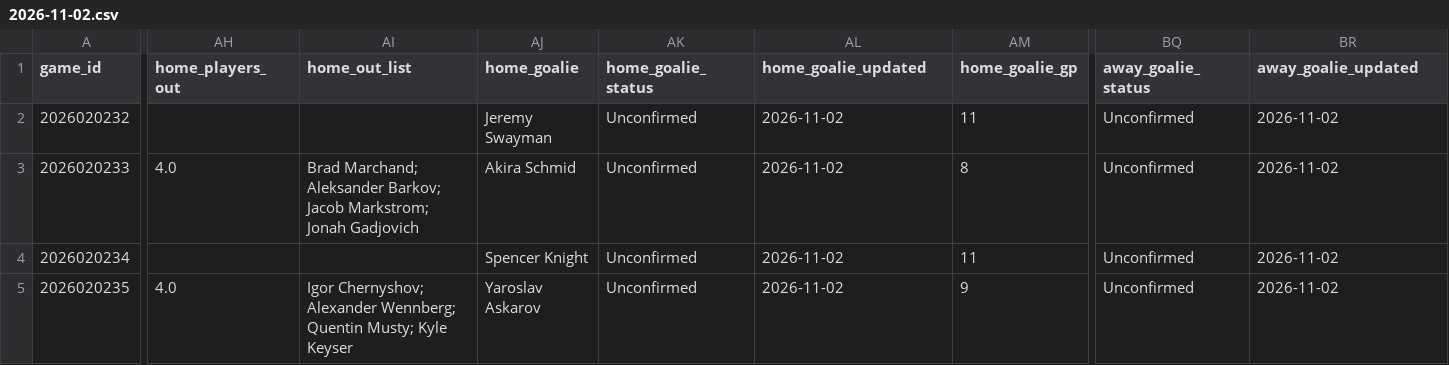
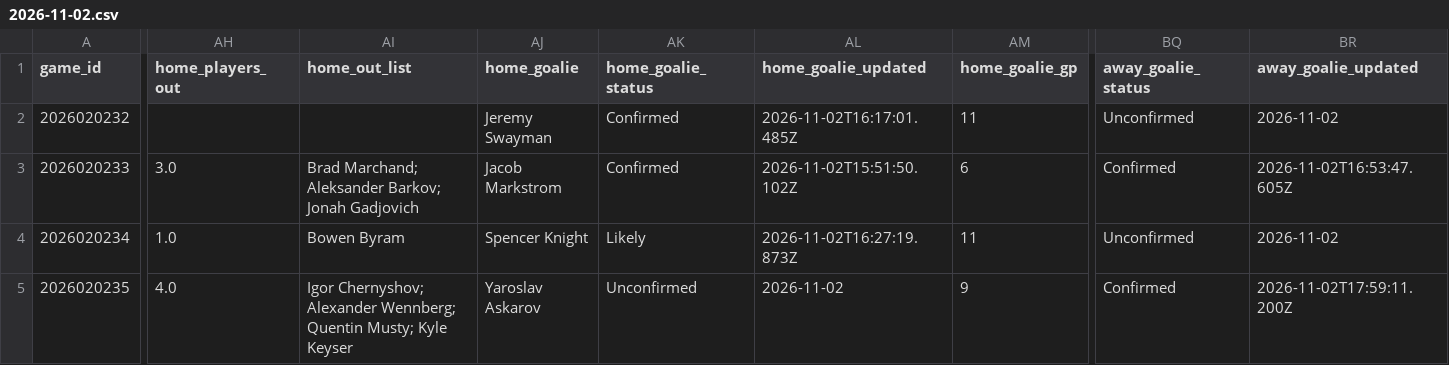
Before and after one commit to qtc8m722n9-dot/nhl-bettings-pipeline, a CSV file: data/slates/2026-11-02.csv, drawn as a sheet; only a part is shown, gaps mark what is left out; the diff covers the shown part only; the diff names each change by its address in the sheet, - before the commit and + after, or states it on an @@ line.

```diff
--- a/data/slates/2026-11-02.csv
+++ b/data/slates/2026-11-02.csv
-AK2:AK3 (home_goalie_status): Unconfirmed
+AK2:AK3 (home_goalie_status): Confirmed
-AL2 (home_goalie_updated): 2026-11-02
+AL2 (home_goalie_updated): 2026-11-02T16:17:01.485Z
-AH3 (home_players_out): 4.0
+AH3 (home_players_out): 3.0
-AI3 (home_out_list): …Aleksander Barkov; Jacob Markstrom; Jonah Gadjovich
+AI3 (home_out_list): …Aleksander Barkov; Jonah Gadjovich
-AJ3 (home_goalie): Akira Schmid
+AJ3 (home_goalie): Jacob Markstrom
-AL3 (home_goalie_updated): 2026-11-02
+AL3 (home_goalie_updated): 2026-11-02T15:51:50.102Z
-AM3 (home_goalie_gp): 8
+AM3 (home_goalie_gp): 6
-BQ3 (away_goalie_status): Unconfirmed
+BQ3 (away_goalie_status): Confirmed
-BR3 (away_goalie_updated): 2026-11-02
+BR3 (away_goalie_updated): 2026-11-02T16:53:47.605Z
-AH4 (home_players_out): (empty)
+AH4 (home_players_out): 1.0
-AI4 (home_out_list): (empty)
+AI4 (home_out_list): Bowen Byram
-AK4 (home_goalie_status): Unconfirmed
+AK4 (home_goalie_status): Likely
-AL4 (home_goalie_updated): 2026-11-02
+AL4 (home_goalie_updated): 2026-11-02T16:27:19.873Z
-BQ5 (away_goalie_status): Unconfirmed
+BQ5 (away_goalie_status): Confirmed
-BR5 (away_goalie_updated): 2026-11-02
+BR5 (away_goalie_updated): 2026-11-02T17:59:11.200Z
```
Also changed, not shown: 2 edited cells elsewhere in this file, data/raw/2026-11-02/injuries.csv, 6 other files.
